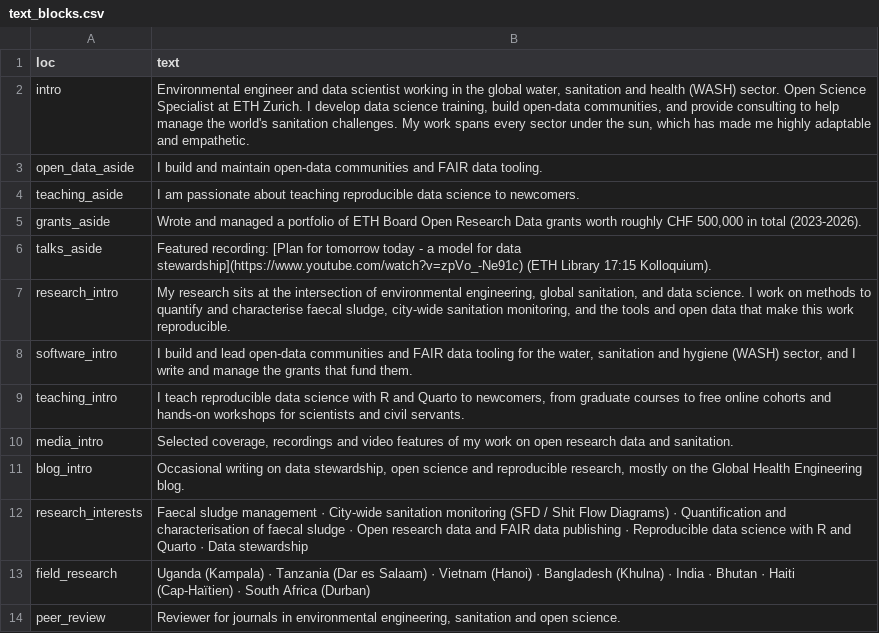
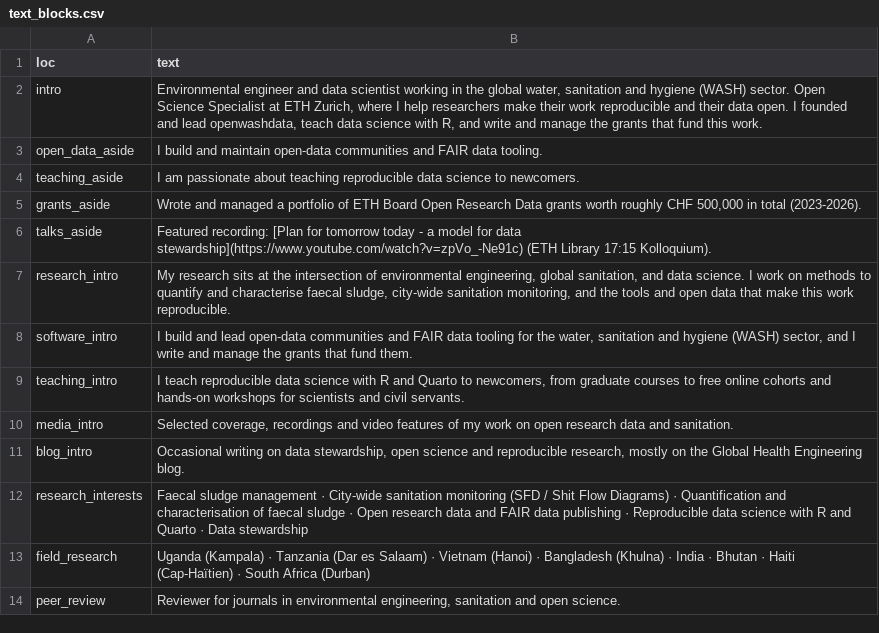
Before and after one commit to larnsce/cv, a CSV file: data/text_blocks.csv, drawn as a sheet.

```diff
--- a/data/text_blocks.csv
+++ b/data/text_blocks.csv
@@ -1,3 +1,3 @@
 loc,text
-intro,"Environmental engineer and data scientist working in the global water, sanitation and health (WASH) sector. Open Science Specialist at ETH Zurich. I develop data science training, build open-data communities, and provide consulting to help manage the world's sanitation challenges. My work spans every sector under the sun, which has made me highly adaptable and empathetic."
+intro,"Environmental engineer and data scientist working in the global water, sanitation and hygiene (WASH) sector. Open Science Specialist at ETH Zurich, where I help researchers make their work reproducible and their data open. I founded and lead openwashdata, teach data science with R, and write and manage the grants that fund this work."
 open_data_aside,"I build and maintain open-data communities and FAIR data tooling."
```
Also changed, not shown: 8 other files.
